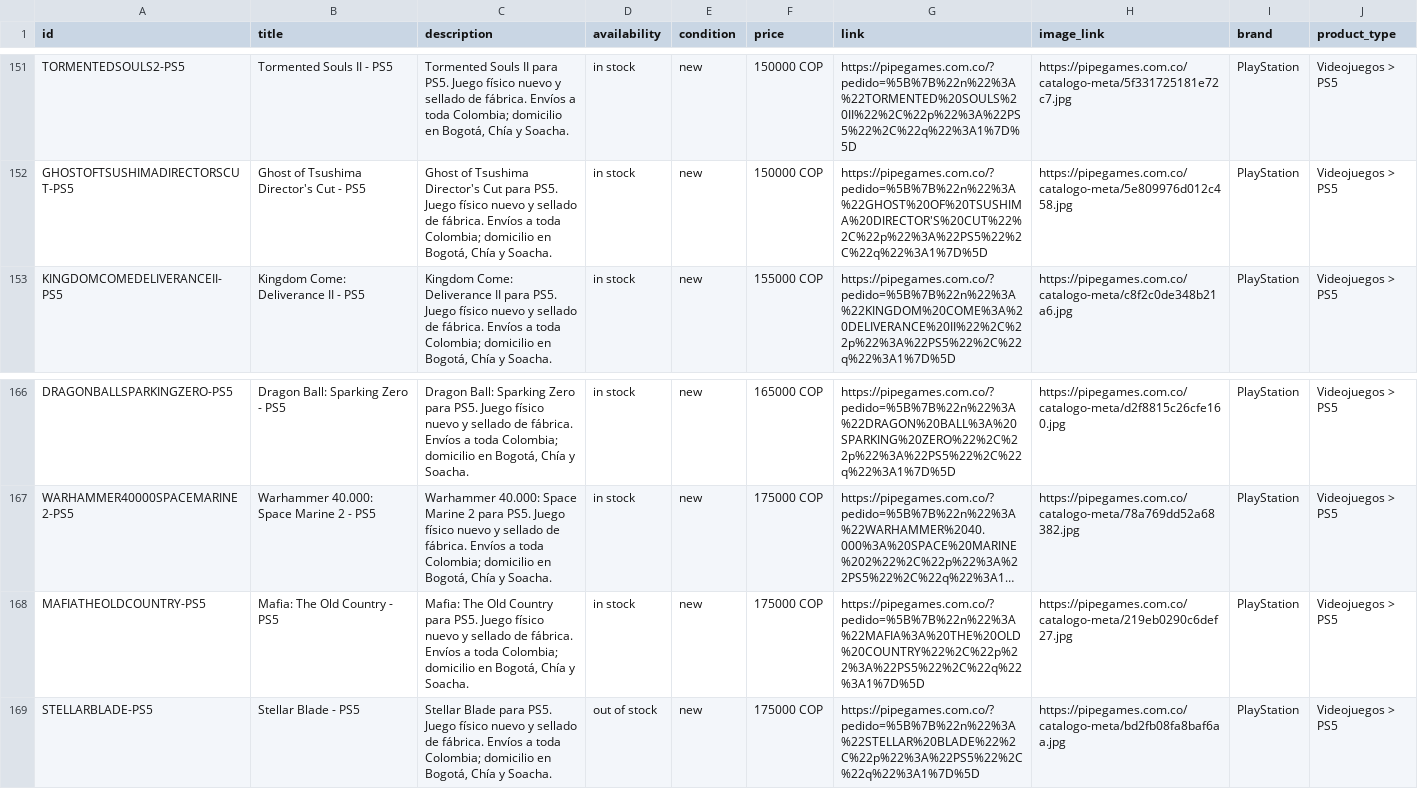
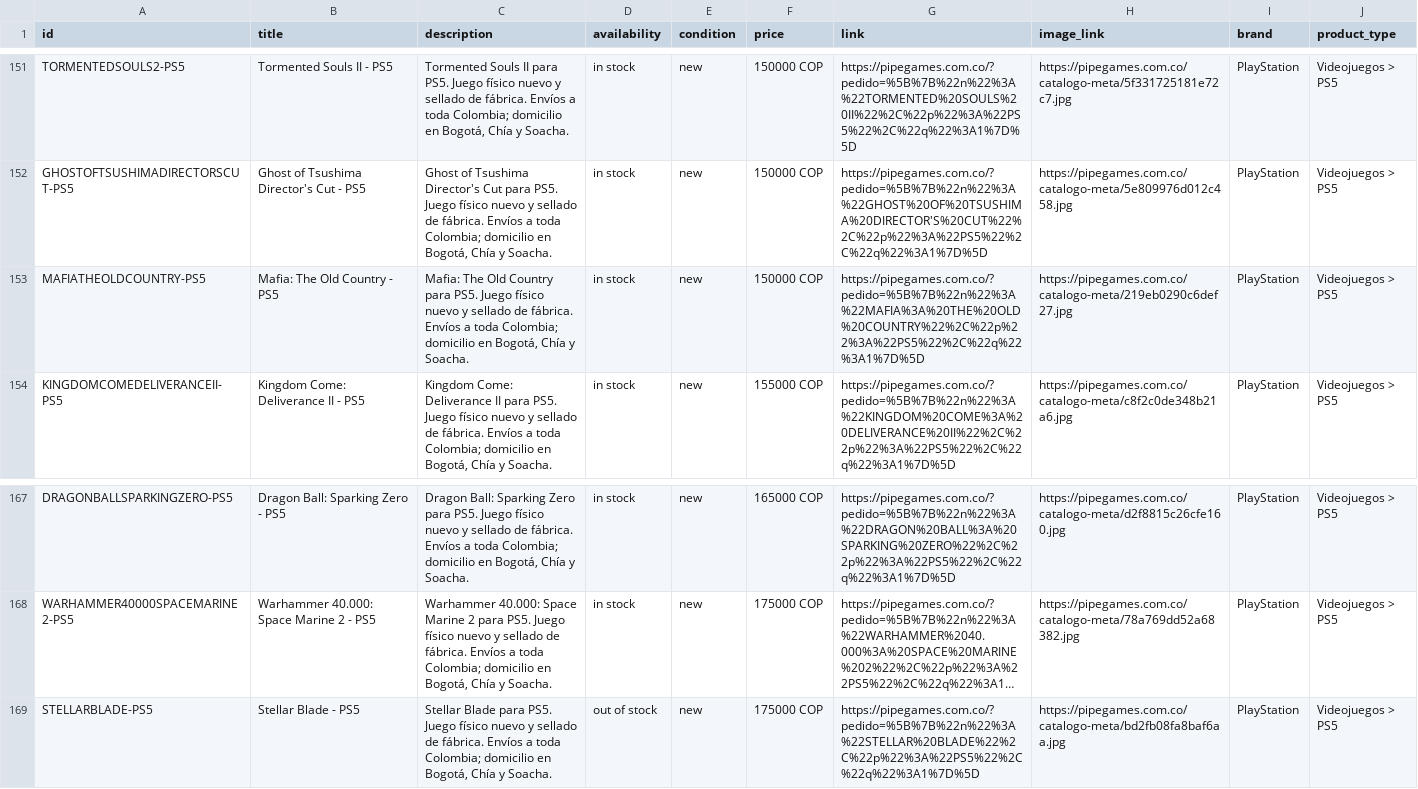
Before and after one commit to pipegamess/Pipe-Games, a CSV file: catalogo-meta.csv, drawn as a sheet; only a part is shown, gaps mark what is left out; long unchanged cells end in …; removed rows and columns are numbered as before the commit, all else as after; the diff names each change by its address in the sheet, - before the commit and + after, or states it on an @@ line.

```diff
--- a/catalogo-meta.csv
+++ b/catalogo-meta.csv
+row 153: MAFIATHEOLDCOUNTRY-PS5 | Mafia: The Old Country - PS5 | Mafia: The Old Country para PS5. Juego físico nuevo y sellado de fábrica. Envíos a toda Colombia; domicilio en Bogotá, Chía y Soacha. | in stock | new | 150000 COP | https://pipegames.com.co/?pedido=%5B%7B%22n%22%3A%22MAFIA%3A%20THE%20OLD%20COUNTRY%22%2C%22p%22%3A%22PS5%22%2C%22q%22%3A1%7D%5D | https://pipegames.com.co/catalogo-meta/219eb0290c6def27.jpg | PlayStation | Videojuegos > PS5
-row 168: MAFIATHEOLDCOUNTRY-PS5 | Mafia: The Old Country - PS5 | Mafia: The Old Country para PS5. Juego físico nuevo y sellado de fábrica. Envíos a toda Colombia; domicilio en Bogotá, Chía y Soacha. | in stock | new | 175000 COP | https://pipegames.com.co/?pedido=%5B%7B%22n%22%3A%22MAFIA%3A%20THE%20OLD%20COUNTRY%22%2C%22p%22%3A%22PS5%22%2C%22q%22%3A1%7D%5D | https://pipegames.com.co/catalogo-meta/219eb0290c6def27.jpg | PlayStation | Videojuegos > PS5
```
Also changed, not shown: 1 other file.
